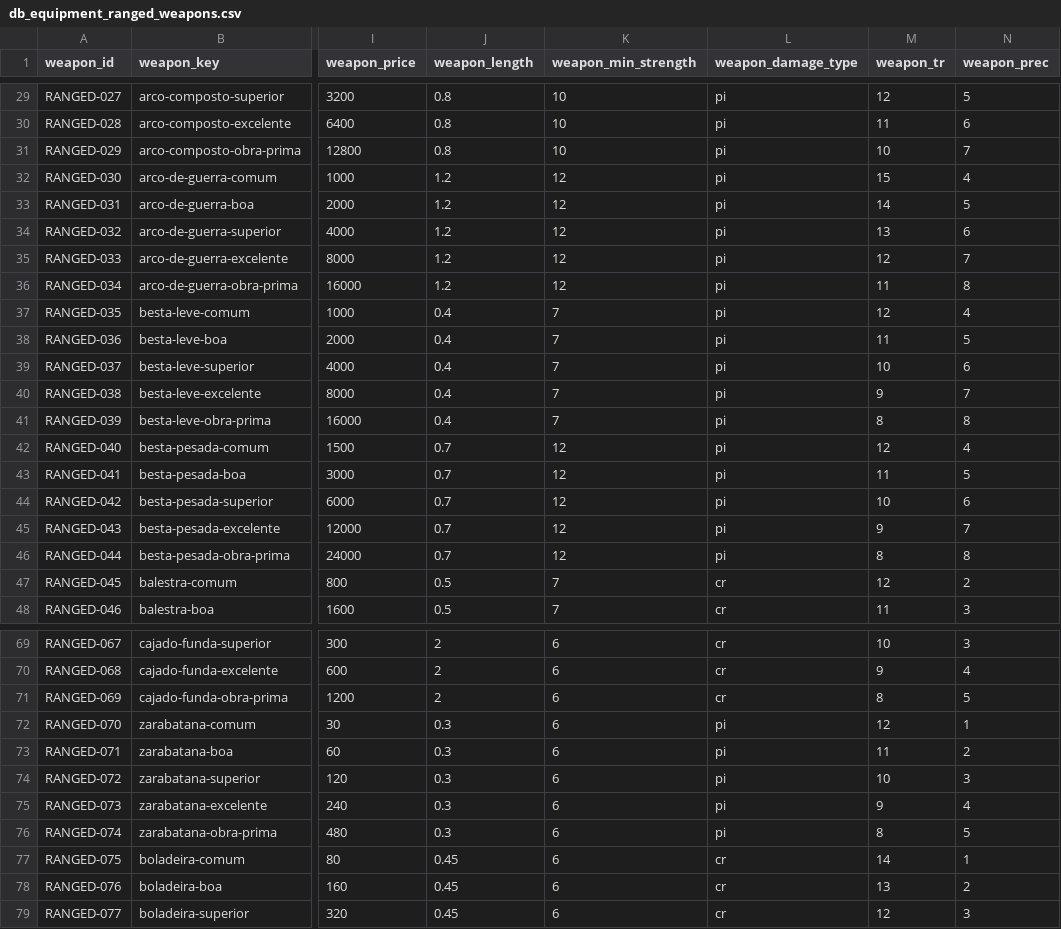
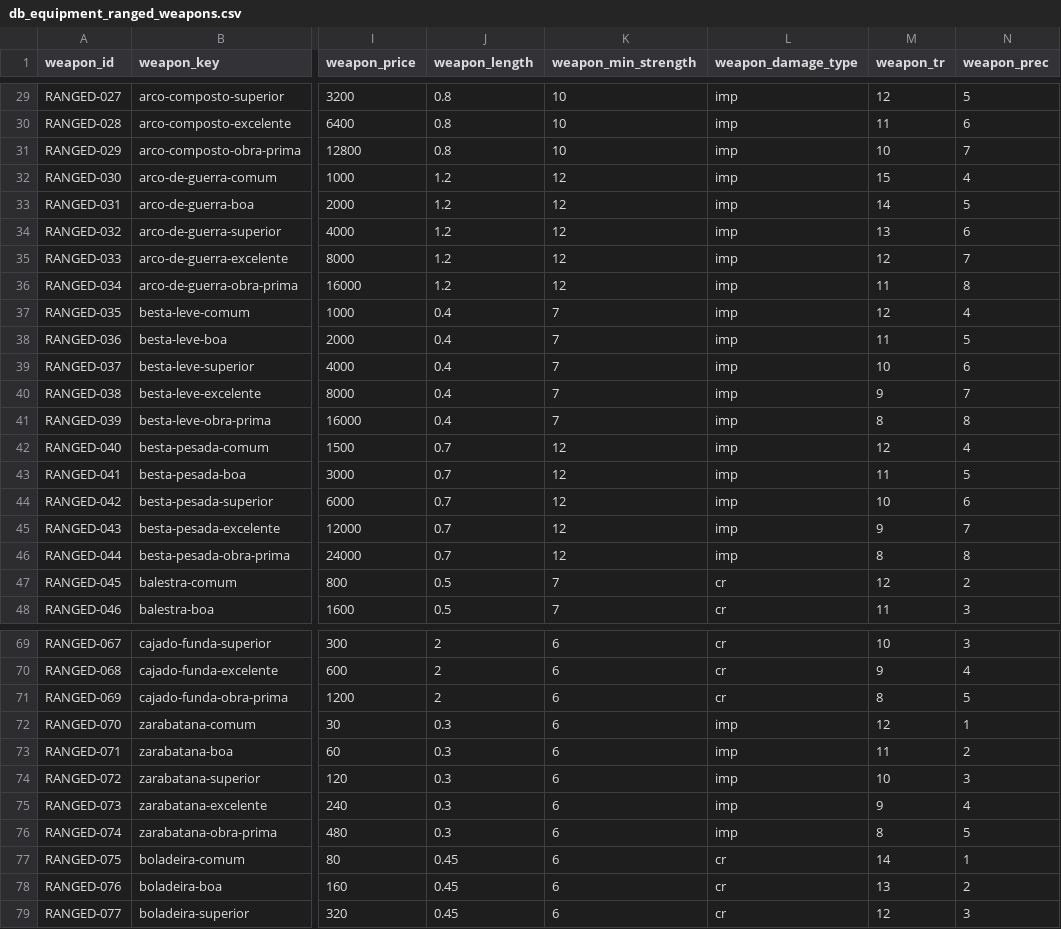
Before and after one commit to data-poet/archivumSheet, a CSV file: data/db_equipment_ranged_weapons.csv, drawn as a sheet; only a part is shown, gaps mark what is left out; the diff covers the shown part only; the diff names each change by its address in the sheet, - before the commit and + after, or states it on an @@ line.

```diff
--- a/data/db_equipment_ranged_weapons.csv
+++ b/data/db_equipment_ranged_weapons.csv
-L29:L46 (weapon_damage_type): pi
+L29:L46 (weapon_damage_type): imp
-L72:L76 (weapon_damage_type): pi
+L72:L76 (weapon_damage_type): imp
```
Also changed, not shown: 42 edited cells elsewhere in this file, data/db_equipment_firearms_weapons.csv, data/db_equipment_melee_weapons.csv.
